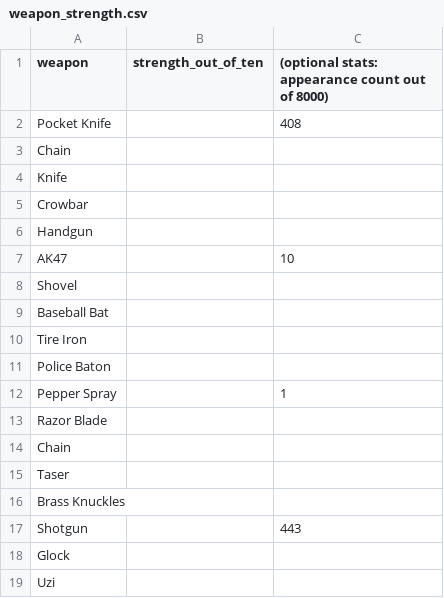
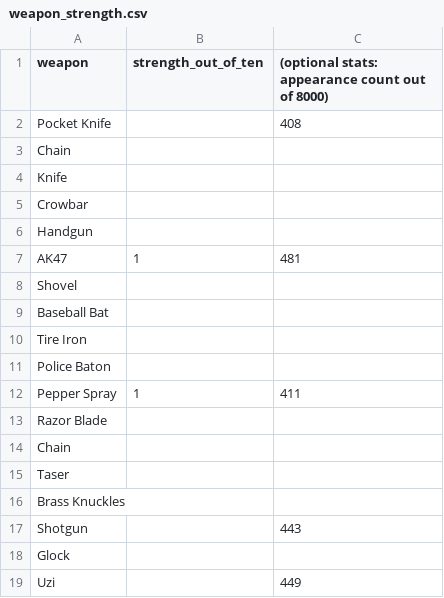
Before and after one commit to dopedao/RYO, a CSV file: mappings/weapon_strength.csv, drawn as a sheet.

Commit message:
Fix field error

```diff
--- a/mappings/weapon_strength.csv
+++ b/mappings/weapon_strength.csv
@@ -6,3 +6,3 @@ weapon,strength_out_of_ten,(optional stats: appearance count out of 8000)
 "Handgun",,
-"AK47",,10
+"AK47",1,481
 "Shovel",,
@@ -11,3 +11,3 @@ weapon,strength_out_of_ten,(optional stats: appearance count out of 8000)
 "Police Baton",,
-"Pepper Spray",,1
+"Pepper Spray",1,411
 "Razor Blade",,
@@ -18,2 +18,2 @@ weapon,strength_out_of_ten,(optional stats: appearance count out of 8000)
 "Glock",,
-"Uzi",,
+"Uzi",,449
```
